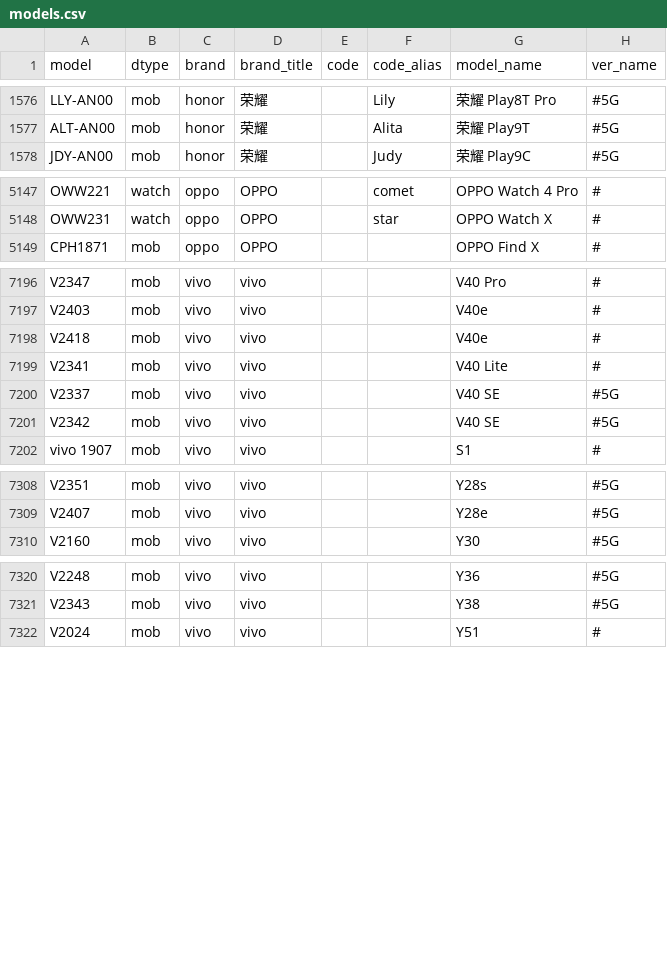
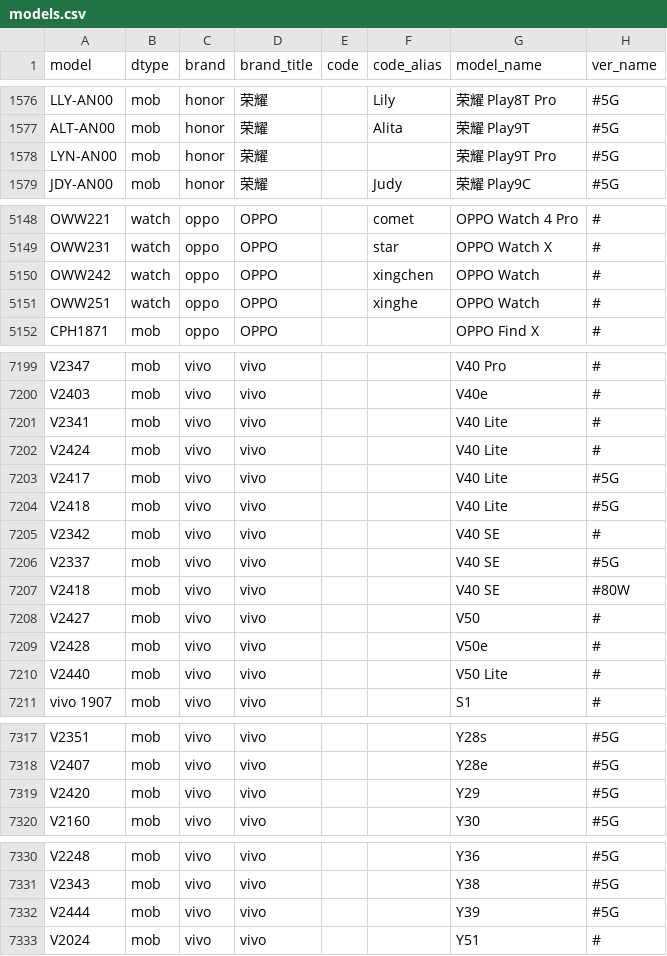
Before and after one commit to KHwang9883/MobileModels-csv, a CSV file: models.csv, drawn as a sheet; only a part is shown, gaps mark what is left out; the diff covers the shown part only.

Commit message:
Sync with MobileModels 72052474e285cfc88dd2483ba2c558b490a80189

```diff
--- a/models.csv
+++ b/models.csv
@@ -1577,2 +1577,3 @@ LLY-AN00,mob,honor,荣耀,,Lily,荣耀 Play8T Pro,#5G
 ALT-AN00,mob,honor,荣耀,,Alita,荣耀 Play9T,#5G
+LYN-AN00,mob,honor,荣耀,,,荣耀 Play9T Pro,#5G
 JDY-AN00,mob,honor,荣耀,,Judy,荣耀 Play9C,#5G
@@ -5148,2 +5149,4 @@ OWW221,watch,oppo,OPPO,,comet,OPPO Watch 4 Pro,#
 OWW231,watch,oppo,OPPO,,star,OPPO Watch X,#
+OWW242,watch,oppo,OPPO,,xingchen,OPPO Watch,#
+OWW251,watch,oppo,OPPO,,xinghe,OPPO Watch,#
 CPH1871,mob,oppo,OPPO,,,OPPO Find X,#
@@ -7197,6 +7200,12 @@ V2347,mob,vivo,vivo,,,V40 Pro,#
 V2403,mob,vivo,vivo,,,V40e,#
-V2418,mob,vivo,vivo,,,V40e,#
 V2341,mob,vivo,vivo,,,V40 Lite,#
+V2424,mob,vivo,vivo,,,V40 Lite,#
+V2417,mob,vivo,vivo,,,V40 Lite,#5G
+V2418,mob,vivo,vivo,,,V40 Lite,#5G
+V2342,mob,vivo,vivo,,,V40 SE,#
 V2337,mob,vivo,vivo,,,V40 SE,#5G
-V2342,mob,vivo,vivo,,,V40 SE,#5G
+V2418,mob,vivo,vivo,,,V40 SE,#80W
+V2427,mob,vivo,vivo,,,V50,#
+V2428,mob,vivo,vivo,,,V50e,#
+V2440,mob,vivo,vivo,,,V50 Lite,#
 vivo 1907,mob,vivo,vivo,,,S1,#
@@ -7309,2 +7318,3 @@ V2351,mob,vivo,vivo,,,Y28s,#5G
 V2407,mob,vivo,vivo,,,Y28e,#5G
+V2420,mob,vivo,vivo,,,Y29,#5G
 V2160,mob,vivo,vivo,,,Y30,#5G
@@ -7321,2 +7331,3 @@ V2248,mob,vivo,vivo,,,Y36,#5G
 V2343,mob,vivo,vivo,,,Y38,#5G
+V2444,mob,vivo,vivo,,,Y39,#5G
 V2024,mob,vivo,vivo,,,Y51,#
```
Also changed, not shown: 1 added row and 5 edited cells elsewhere in this file, 1 other file.
